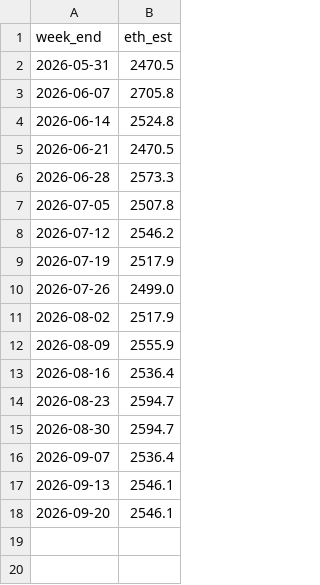
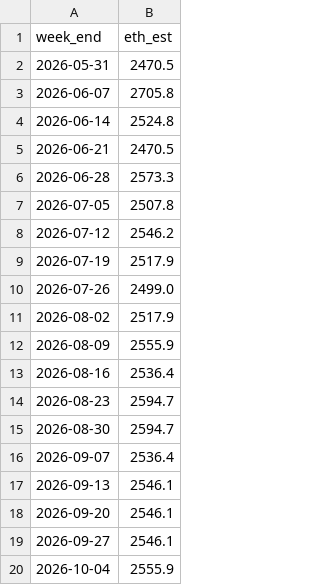
Before and after one commit to RahilBhavan/dat-accretion, a CSV file: data/staking.csv, drawn as a sheet.

```diff
--- a/data/staking.csv
+++ b/data/staking.csv
@@ -18 +18,3 @@ week_end,eth_est
 2026-09-20,2546.1
+2026-09-27,2546.1
+2026-10-04,2555.9
```
Also changed, not shown: 20 other files.
